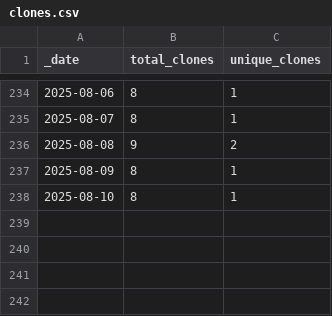
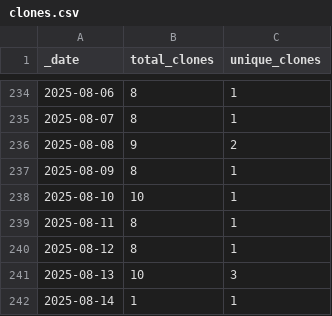
Before and after one commit to ansible-middleware/amq_streams, a CSV file: traffic/clones.csv, drawn as a sheet; only a part is shown, gaps mark what is left out.

Commit message:
GitHub traffic

```diff
--- a/traffic/clones.csv
+++ b/traffic/clones.csv
@@ -237,2 +237,6 @@ _date,total_clones,unique_clones
 2025-08-09,8,1
-2025-08-10,8,1
+2025-08-10,10,1
+2025-08-11,8,1
+2025-08-12,8,1
+2025-08-13,10,3
+2025-08-14,1,1
```
Also changed, not shown: traffic/views.csv, 1 other file.
